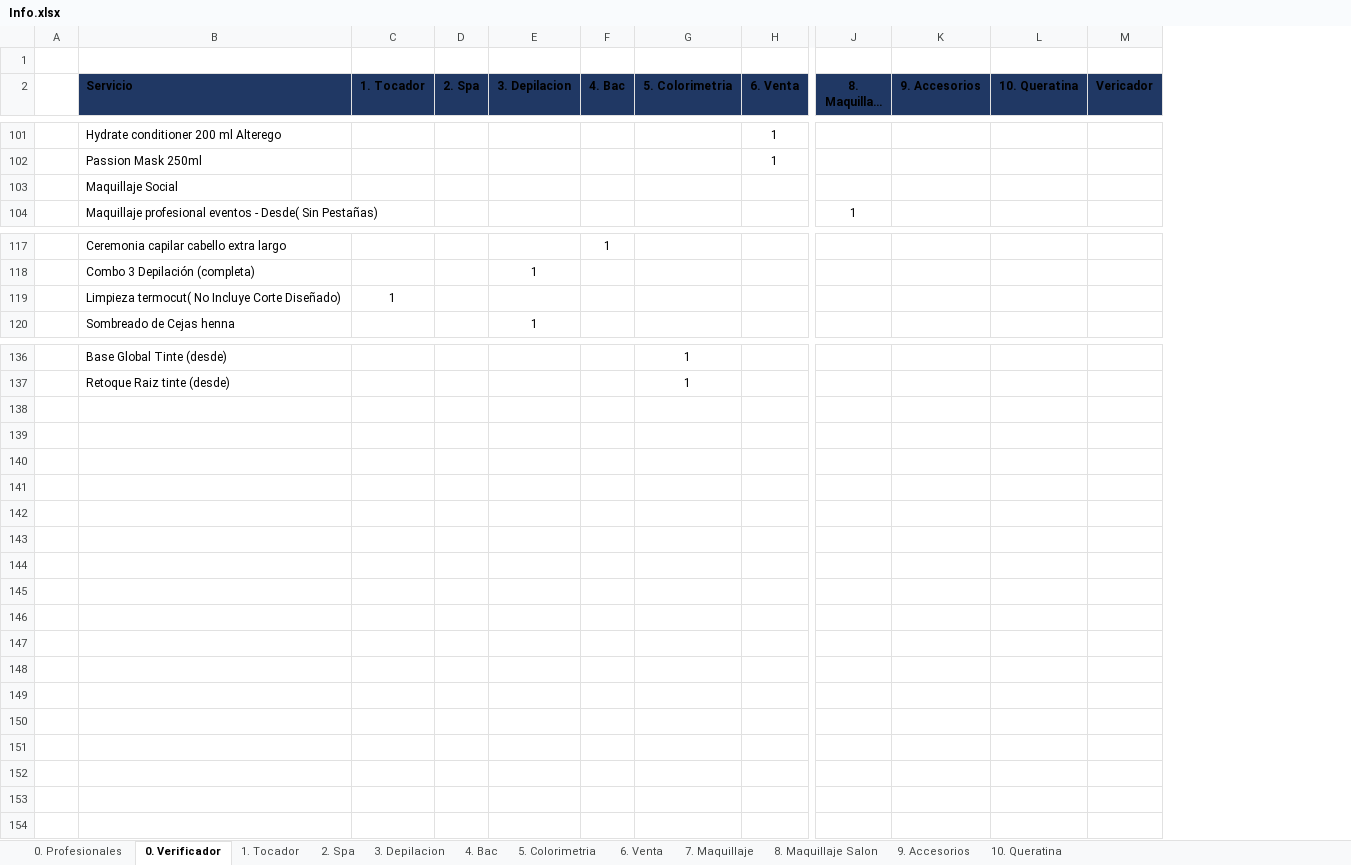
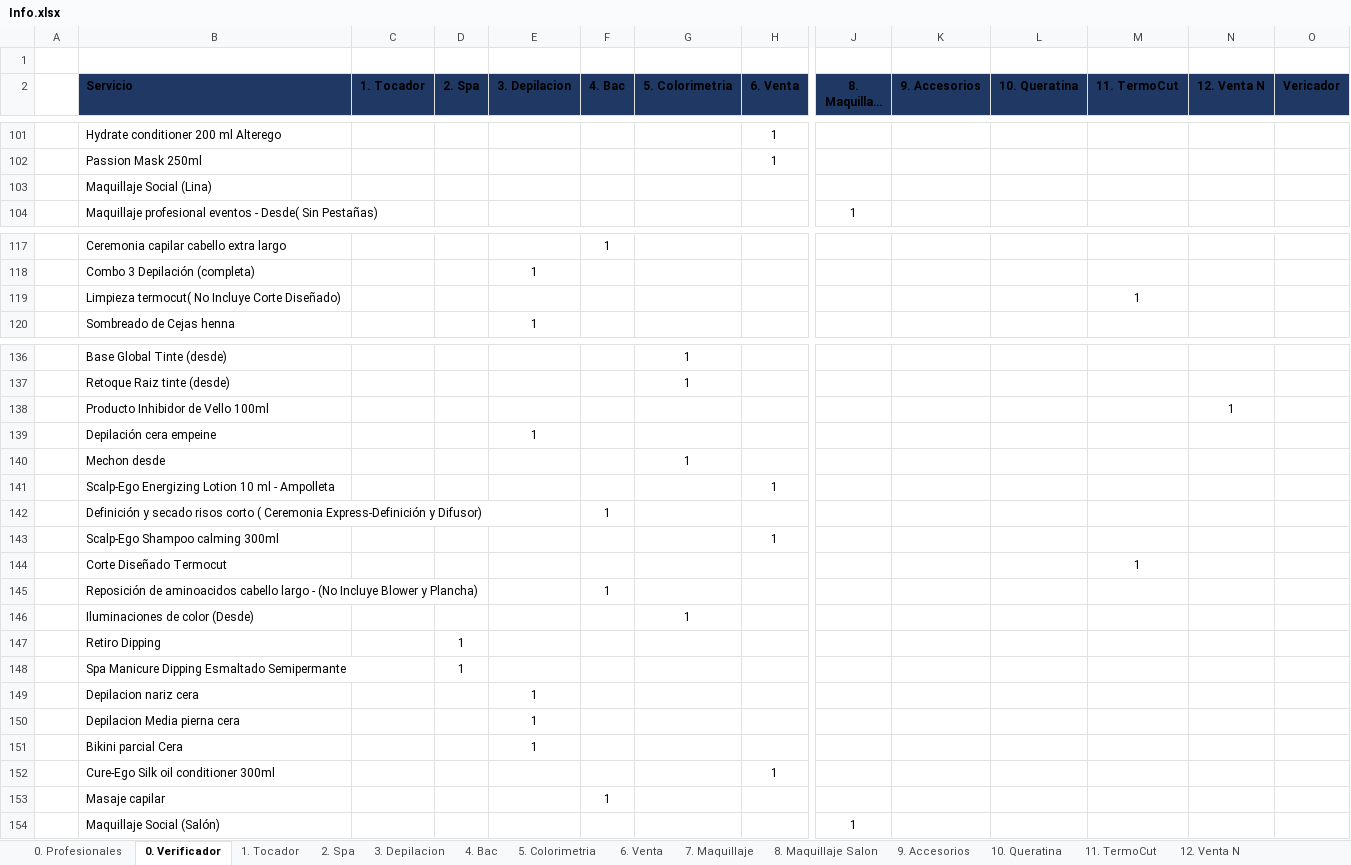
Before and after one commit to afarevalo/ForeverChic, an Excel workbook: 0. Nomina/Info.xlsx, sheet 0. Verificador, drawn as a sheet; only a part is shown, gaps mark what is left out; long unchanged cells end in …; values as stored, in another font and other column widths than the file's, no borders; table styles not drawn; rows hold the shown columns only; the diff covers the shown part only; the diff names each change by its address in the sheet, - before the commit and + after, or states it on an @@ line.

```diff
--- a/0. Nomina/Info.xlsx (sheet 0. Verificador)
+++ b/0. Nomina/Info.xlsx (sheet 0. Verificador)
+sheet tab: 11. TermoCut
+sheet tab: 12. Venta N
+column M (11. TermoCut), row 119: 1
+column N (12. Venta N), empty
-B103 (Servicio): Maquillaje Social
+B103 (Servicio): Maquillaje Social (Lina)
-C119 (1. Tocador): 1
+C119 (1. Tocador): (empty)
+row 138:  | Producto Inhibidor de Vello 100ml |  |  |  |  |  |  |  |  |  |  | 1
+row 139:  | Depilación cera empeine |  |  | 1
+row 140:  | Mechon desde |  |  |  |  | 1
+row 141:  | Scalp-Ego Energizing Lotion 10 ml - Ampolleta |  |  |  |  |  | 1
+row 142:  | Definición y secado risos corto ( Ceremonia Express-Definición y Difusor) |  |  |  | 1
+row 143:  | Scalp-Ego Shampoo calming 300ml |  |  |  |  |  | 1
+row 144:  | Corte Diseñado Termocut |  |  |  |  |  |  |  |  |  | 1
+row 145:  | Reposición de aminoacidos cabello largo - (No Incluye Blower y Plancha) |  |  |  | 1
+row 146:  | Iluminaciones de color (Desde) |  |  |  |  | 1
+row 147:  | Retiro Dipping |  | 1
+row 148:  | Spa Manicure Dipping Esmaltado Semipermante |  | 1
+row 149:  | Depilacion nariz cera |  |  | 1
+row 150:  | Depilacion Media pierna cera |  |  | 1
+row 151:  | Bikini parcial Cera |  |  | 1
+row 152:  | Cure-Ego Silk oil conditioner 300ml |  |  |  |  |  | 1
+row 153:  | Masaje capilar |  |  |  | 1
+row 154:  | Maquillaje Social (Salón) |  |  |  |  |  |  | 1
```
Also changed, not shown: 2 edited cells elsewhere in this sheet, sheet 3. Depilacion, sheet 1. Tocador, sheet 6. Venta, sheet 4. Bac, sheet 5. Colorimetria, sheet 2. Spa, 2 more sheets, formulas that keep their value, 60 other files.
